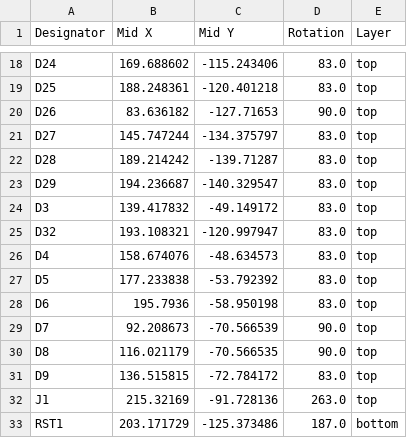
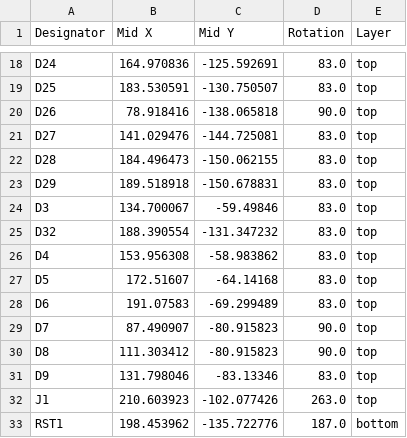
Before and after one commit to gehennaXXIV/Doro56, a CSV file: Kicad/production/positions.csv, drawn as a sheet; only a part is shown, gaps mark what is left out; the diff covers the shown part only; the diff names each change by its address in the sheet, - before the commit and + after, or states it on an @@ line.

```diff
--- a/Kicad/production/positions.csv
+++ b/Kicad/production/positions.csv
-B18 (Mid X): 169.688602
+B18 (Mid X): 164.970836
-C18 (Mid Y): -115.243406
+C18 (Mid Y): -125.592691
-B19 (Mid X): 188.248361
+B19 (Mid X): 183.530591
-C19 (Mid Y): -120.401218
+C19 (Mid Y): -130.750507
-B20 (Mid X): 83.636182
+B20 (Mid X): 78.918416
-C20 (Mid Y): -127.71653
+C20 (Mid Y): -138.065818
-B21 (Mid X): 145.747244
+B21 (Mid X): 141.029476
-C21 (Mid Y): -134.375797
+C21 (Mid Y): -144.725081
-B22 (Mid X): 189.214242
+B22 (Mid X): 184.496473
-C22 (Mid Y): -139.71287
+C22 (Mid Y): -150.062155
-B23 (Mid X): 194.236687
+B23 (Mid X): 189.518918
-C23 (Mid Y): -140.329547
+C23 (Mid Y): -150.678831
-B24 (Mid X): 139.417832
+B24 (Mid X): 134.700067
-C24 (Mid Y): -49.149172
+C24 (Mid Y): -59.49846
-B25 (Mid X): 193.108321
+B25 (Mid X): 188.390554
-C25 (Mid Y): -120.997947
+C25 (Mid Y): -131.347232
-B26 (Mid X): 158.674076
+B26 (Mid X): 153.956308
-C26 (Mid Y): -48.634573
+C26 (Mid Y): -58.983862
-B27 (Mid X): 177.233838
+B27 (Mid X): 172.51607
-C27 (Mid Y): -53.792392
+C27 (Mid Y): -64.14168
-B28 (Mid X): 195.7936
+B28 (Mid X): 191.07583
-C28 (Mid Y): -58.950198
+C28 (Mid Y): -69.299489
-B29 (Mid X): 92.208673
+B29 (Mid X): 87.490907
-C29 (Mid Y): -70.566539
+C29 (Mid Y): -80.915823
-B30 (Mid X): 116.021179
+B30 (Mid X): 111.303412
-C30 (Mid Y): -70.566535
+C30 (Mid Y): -80.915823
-B31 (Mid X): 136.515815
+B31 (Mid X): 131.798046
-C31 (Mid Y): -72.784172
+C31 (Mid Y): -83.13346
-B32 (Mid X): 215.32169
+B32 (Mid X): 210.603923
-C32 (Mid Y): -91.728136
+C32 (Mid Y): -102.077426
-B33 (Mid X): 203.171729
+B33 (Mid X): 198.453962
-C33 (Mid Y): -125.373486
+C33 (Mid Y): -135.722776
```
Also changed, not shown: 100 edited cells elsewhere in this file, Kicad/production/bom.csv, Kicad/production/designators.csv, 39 other files.
